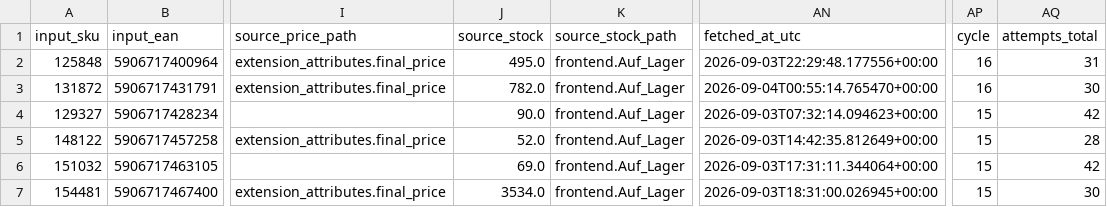
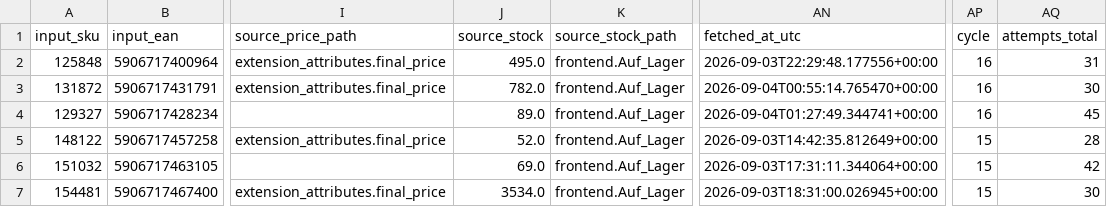
Before and after one commit to globalfriseur/GlobalStokFiyat, a CSV file: output/stock_failed_products.csv, drawn as a sheet; only a part is shown, gaps mark what is left out; the diff names each change by its address in the sheet, - before the commit and + after, or states it on an @@ line.

```diff
--- a/output/stock_failed_products.csv
+++ b/output/stock_failed_products.csv
-J4 (source_stock): 90.0
+J4 (source_stock): 89.0
-AN4 (fetched_at_utc): 2026-09-03T07:32:14.094623+00:00
+AN4 (fetched_at_utc): 2026-09-04T01:27:49.344741+00:00
-AP4 (cycle): 15
+AP4 (cycle): 16
-AQ4 (attempts_total): 42
+AQ4 (attempts_total): 45
```
Also changed, not shown: 3 other files.
